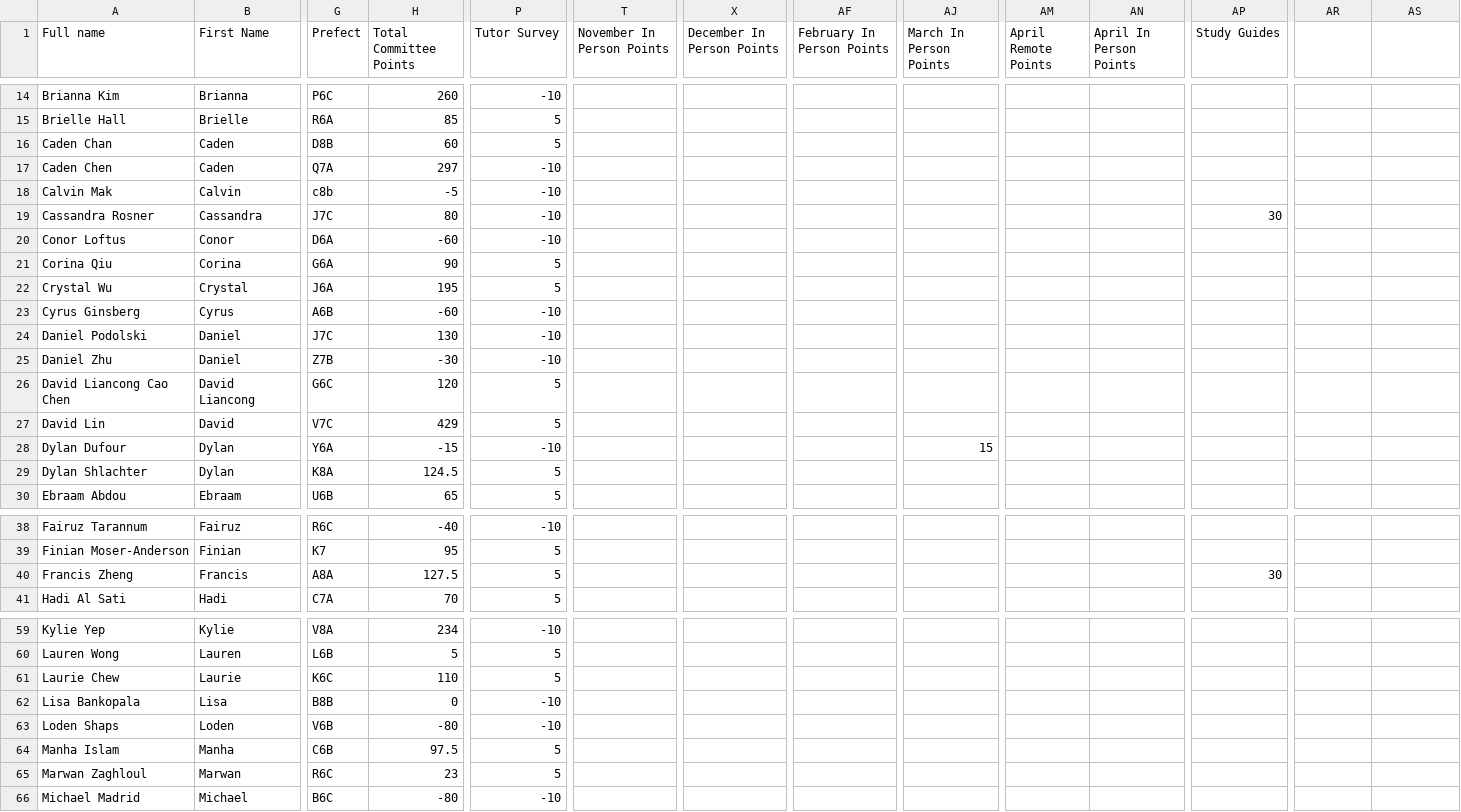
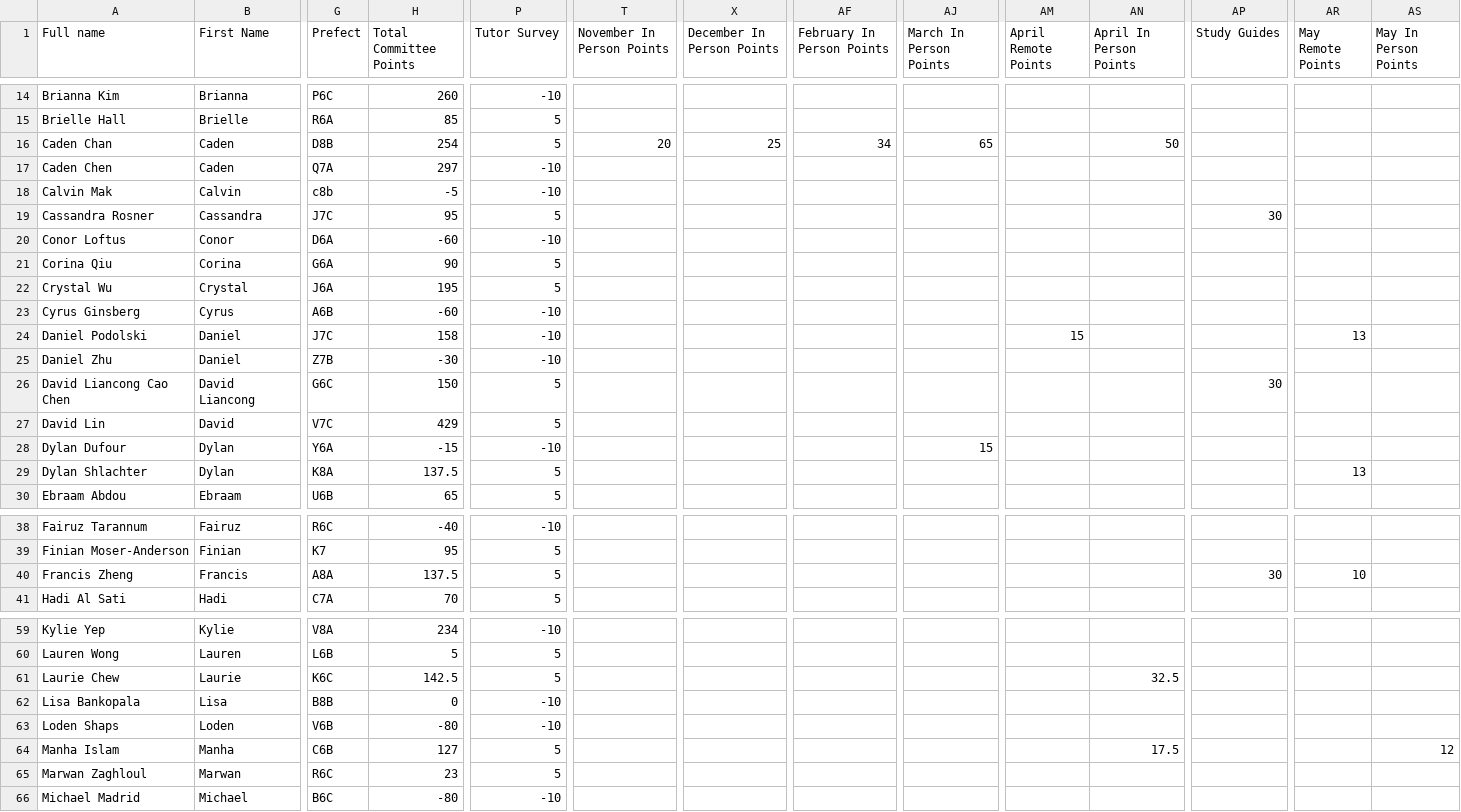
Before and after one commit to BTHS-NHS-Secretaries/bthsnhs.org, a CSV file: tutoring.csv, drawn as a sheet; only a part is shown, gaps mark what is left out; the diff covers the shown part only; the diff names each change by its address in the sheet, - before the commit and + after, or states it on an @@ line.

Commit message:
Update tutoring.csv

```diff
--- a/tutoring.csv
+++ b/tutoring.csv
-AR1: (empty)
+AR1: May Remote Points
-AS1: (empty)
+AS1: May In Person Points
-H16 (Total Committee Points): 60
+H16 (Total Committee Points): 254
-T16 (November In Person Points): (empty)
+T16 (November In Person Points): 20
-X16 (December In Person Points): (empty)
+X16 (December In Person Points): 25
-AF16 (February In Person Points): (empty)
+AF16 (February In Person Points): 34
-AJ16 (March In Person Points): (empty)
+AJ16 (March In Person Points): 65
-AN16 (April In Person Points): (empty)
+AN16 (April In Person Points): 50
-H19 (Total Committee Points): 80
+H19 (Total Committee Points): 95
-P19 (Tutor Survey): -10
+P19 (Tutor Survey): 5
-H24 (Total Committee Points): 130
+H24 (Total Committee Points): 158
-AM24 (April Remote Points): (empty)
+AM24 (April Remote Points): 15
-AR24 (May Remote Points): (empty)
+AR24 (May Remote Points): 13
-H26 (Total Committee Points): 120
+H26 (Total Committee Points): 150
-AP26 (Study Guides): (empty)
+AP26 (Study Guides): 30
-H29 (Total Committee Points): 124.5
+H29 (Total Committee Points): 137.5
-AR29 (May Remote Points): (empty)
+AR29 (May Remote Points): 13
-H40 (Total Committee Points): 127.5
+H40 (Total Committee Points): 137.5
-AR40 (May Remote Points): (empty)
+AR40 (May Remote Points): 10
-H61 (Total Committee Points): 110
+H61 (Total Committee Points): 142.5
-AN61 (April In Person Points): (empty)
+AN61 (April In Person Points): 32.5
-H64 (Total Committee Points): 97.5
+H64 (Total Committee Points): 127
-AN64 (April In Person Points): (empty)
+AN64 (April In Person Points): 17.5
-AS64 (May In Person Points): (empty)
+AS64 (May In Person Points): 12
```
Also changed, not shown: 8 edited cells elsewhere in this file.
